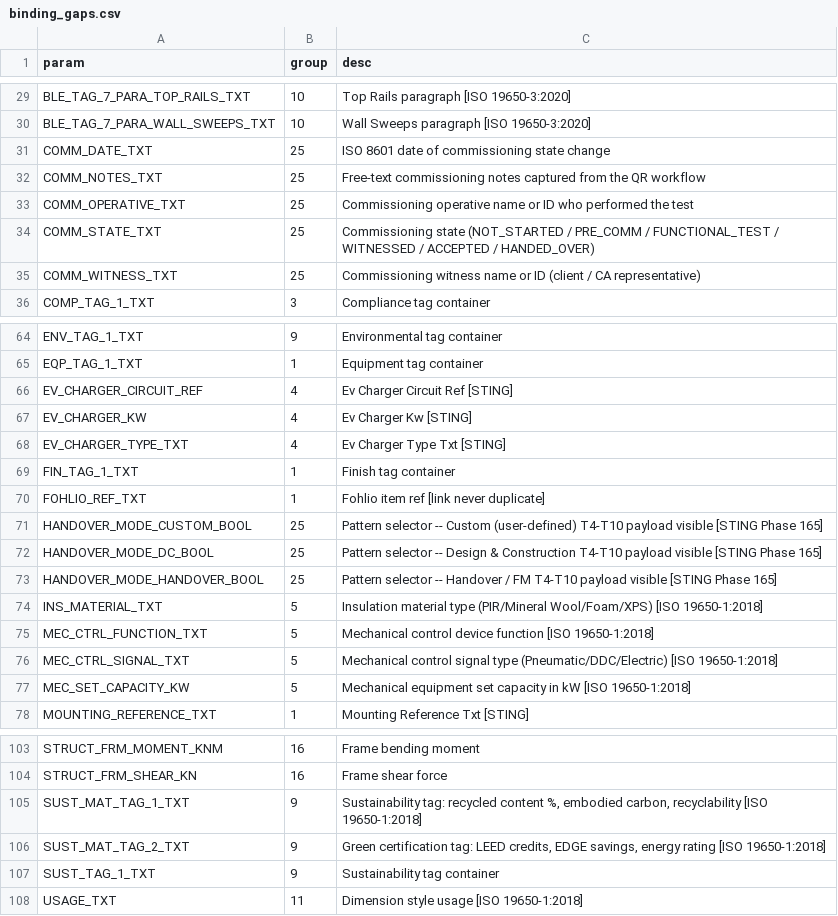
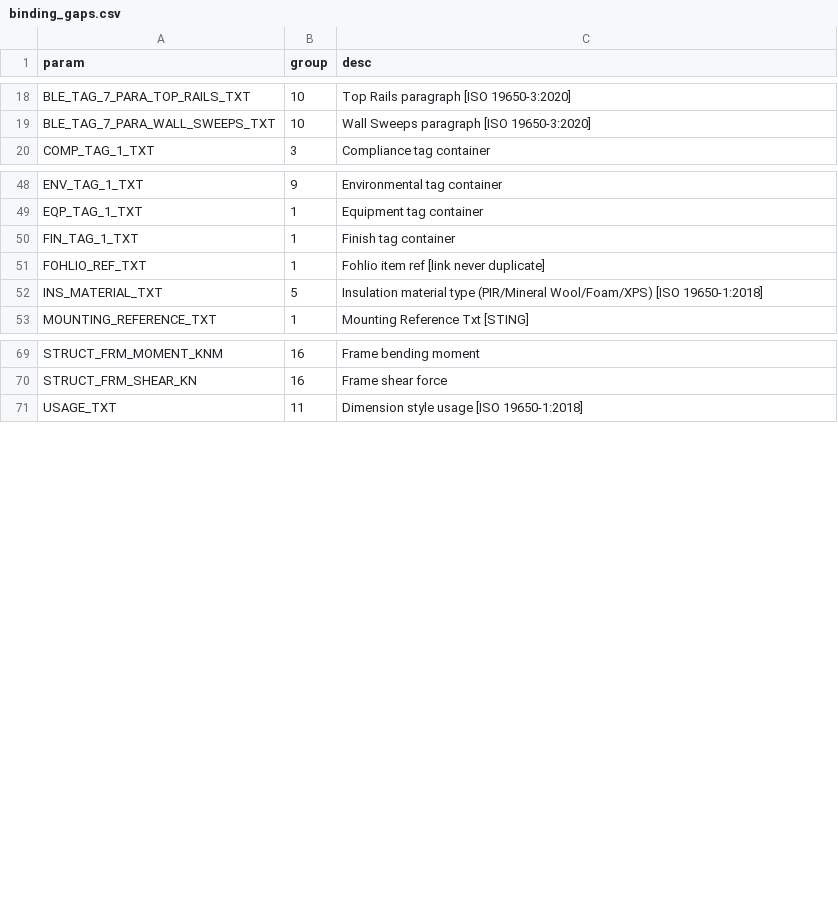
Before and after one commit to beckykyomugisha/STINGTOOLS, a CSV file: docs/binding_gaps.csv, drawn as a sheet; only a part is shown, gaps mark what is left out; the diff covers the shown part only; the diff names each change by its address in the sheet, - before the commit and + after, or states it on an @@ line.

```diff
--- a/docs/binding_gaps.csv
+++ b/docs/binding_gaps.csv
-row 31: COMM_DATE_TXT | 25 | ISO 8601 date of commissioning state change
-row 32: COMM_NOTES_TXT | 25 | Free-text commissioning notes captured from the QR workflow
-row 33: COMM_OPERATIVE_TXT | 25 | Commissioning operative name or ID who performed the test
-row 34: COMM_STATE_TXT | 25 | Commissioning state (NOT_STARTED / PRE_COMM / FUNCTIONAL_TEST / WITNESSED / ACCEPTED / HANDED_OVER)
-row 35: COMM_WITNESS_TXT | 25 | Commissioning witness name or ID (client / CA representative)
-row 66: EV_CHARGER_CIRCUIT_REF | 4 | Ev Charger Circuit Ref [STING]
-row 67: EV_CHARGER_KW | 4 | Ev Charger Kw [STING]
-row 68: EV_CHARGER_TYPE_TXT | 4 | Ev Charger Type Txt [STING]
-row 71: HANDOVER_MODE_CUSTOM_BOOL | 25 | Pattern selector -- Custom (user-defined) T4-T10 payload visible [STING Phase 165]
-row 72: HANDOVER_MODE_DC_BOOL | 25 | Pattern selector -- Design & Construction T4-T10 payload visible [STING Phase 165]
-row 73: HANDOVER_MODE_HANDOVER_BOOL | 25 | Pattern selector -- Handover / FM T4-T10 payload visible [STING Phase 165]
-row 75: MEC_CTRL_FUNCTION_TXT | 5 | Mechanical control device function [ISO 19650-1:2018]
-row 76: MEC_CTRL_SIGNAL_TXT | 5 | Mechanical control signal type (Pneumatic/DDC/Electric) [ISO 19650-1:2018]
-row 77: MEC_SET_CAPACITY_KW | 5 | Mechanical equipment set capacity in kW [ISO 19650-1:2018]
-row 105: SUST_MAT_TAG_1_TXT | 9 | Sustainability tag: recycled content %, embodied carbon, recyclability [ISO 19650-1:2018]
-row 106: SUST_MAT_TAG_2_TXT | 9 | Green certification tag: LEED credits, EDGE savings, energy rating [ISO 19650-1:2018]
-row 107: SUST_TAG_1_TXT | 9 | Sustainability tag container
```
Also changed, not shown: 20 removed rows elsewhere in this file, docs/RESOLVED_BINDINGS.csv, 1 other file.
